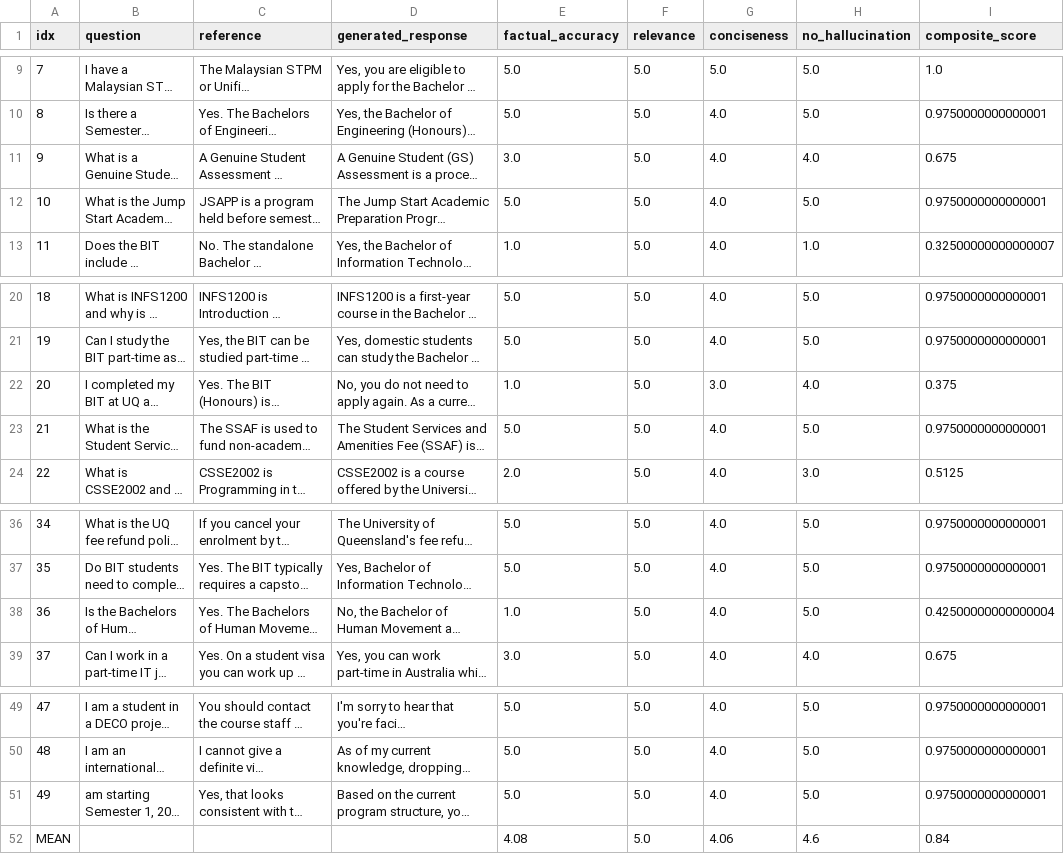
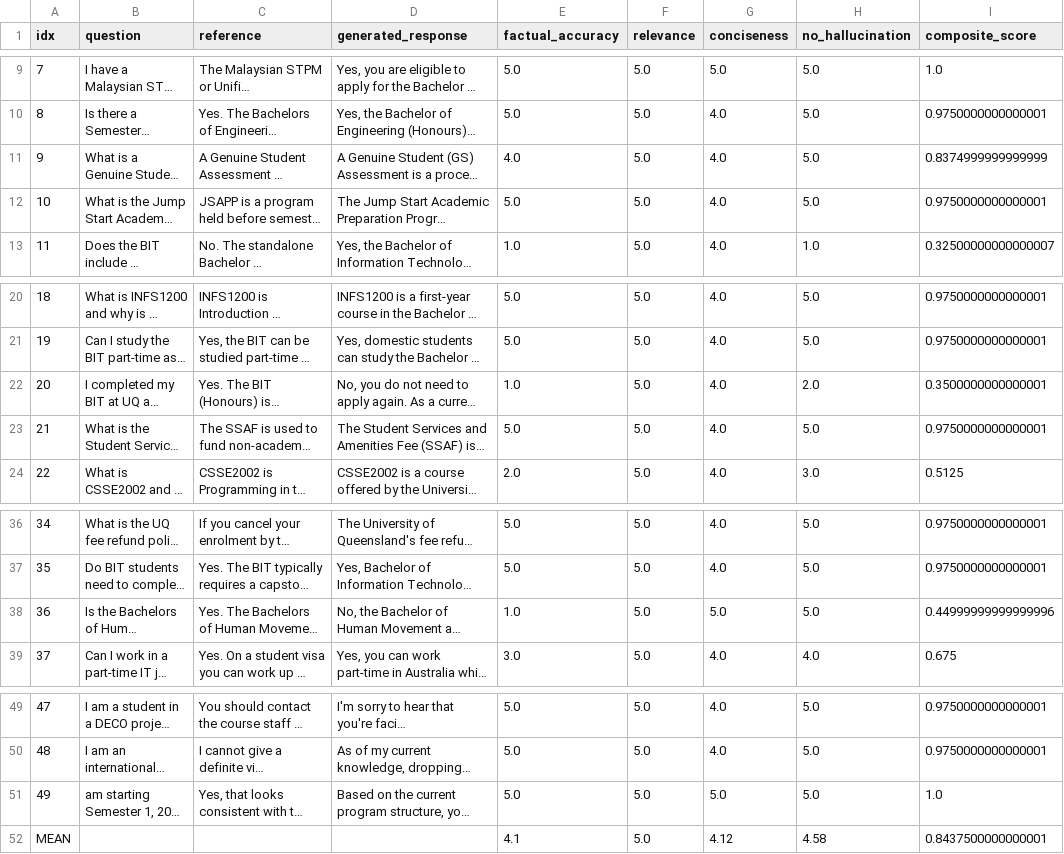
Before and after one commit to iszee/llm-student-query-comparison, a CSV file: fine-tuning/mistral-nemo-12b-grpo/results/eval_base_sysprompt.csv, drawn as a sheet; only a part is shown, gaps mark what is left out; long unchanged cells end in …; the diff names each change by its address in the sheet, - before the commit and + after, or states it on an @@ line.

```diff
--- a/fine-tuning/mistral-nemo-12b-grpo/results/eval_base_sysprompt.csv
+++ b/fine-tuning/mistral-nemo-12b-grpo/results/eval_base_sysprompt.csv
-E11 (factual_accuracy): 3.0
+E11 (factual_accuracy): 4.0
-H11 (no_hallucination): 4.0
+H11 (no_hallucination): 5.0
-I11 (composite_score): 0.675
+I11 (composite_score): 0.8374999999999999
-G22 (conciseness): 3.0
+G22 (conciseness): 4.0
-H22 (no_hallucination): 4.0
+H22 (no_hallucination): 2.0
-I22 (composite_score): 0.375
+I22 (composite_score): 0.3500000000000001
-G38 (conciseness): 4.0
+G38 (conciseness): 5.0
-I38 (composite_score): 0.42500000000000004
+I38 (composite_score): 0.44999999999999996
-G51 (conciseness): 4.0
+G51 (conciseness): 5.0
-I51 (composite_score): 0.9750000000000001
+I51 (composite_score): 1.0
-E52 (factual_accuracy): 4.08
+E52 (factual_accuracy): 4.1
-G52 (conciseness): 4.06
+G52 (conciseness): 4.12
-H52 (no_hallucination): 4.6
+H52 (no_hallucination): 4.58
-I52 (composite_score): 0.84
+I52 (composite_score): 0.8437500000000001
```
Also changed, not shown: fine-tuning/gemma3-12b-grpo/results/eval_summary.csv, fine-tuning/mistral-nemo-12b-grpo/results/eval_base_plain.csv, 44 other files.
